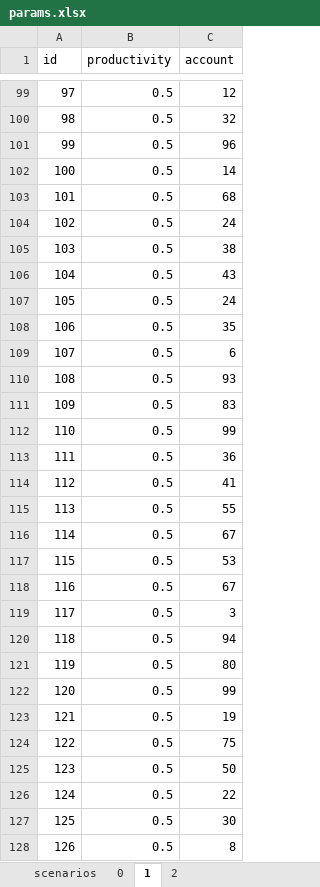
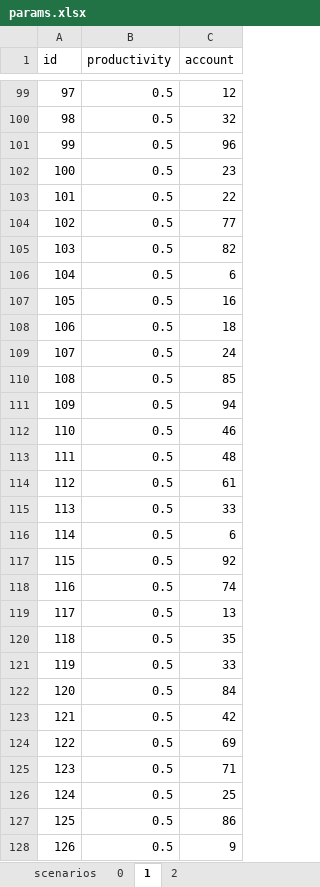
Before and after one commit to ABM4ALL/Melodie, an Excel workbook: examples/Wealth-Distribution-ParamFromExcel/params.xlsx, sheet 1, drawn as a sheet; only a part is shown, gaps mark what is left out; values as stored, in another font and other column widths than the file's, no borders; the diff covers the shown part only; the diff names each change by its address in the sheet, - before the commit and + after, or states it on an @@ line.

```diff
--- a/examples/Wealth-Distribution-ParamFromExcel/params.xlsx (sheet 1)
+++ b/examples/Wealth-Distribution-ParamFromExcel/params.xlsx (sheet 1)
-C102 (account): 14
+C102 (account): 23
-C103 (account): 68
+C103 (account): 22
-C104 (account): 24
+C104 (account): 77
-C105 (account): 38
+C105 (account): 82
-C106 (account): 43
+C106 (account): 6
-C107 (account): 24
+C107 (account): 16
-C108 (account): 35
+C108 (account): 18
-C109 (account): 6
+C109 (account): 24
-C110 (account): 93
+C110 (account): 85
-C111 (account): 83
+C111 (account): 94
-C112 (account): 99
+C112 (account): 46
-C113 (account): 36
+C113 (account): 48
-C114 (account): 41
+C114 (account): 61
-C115 (account): 55
+C115 (account): 33
-C116 (account): 67
+C116 (account): 6
-C117 (account): 53
+C117 (account): 92
-C118 (account): 67
+C118 (account): 74
-C119 (account): 3
+C119 (account): 13
-C120 (account): 94
+C120 (account): 35
-C121 (account): 80
+C121 (account): 33
-C122 (account): 99
+C122 (account): 84
-C123 (account): 19
+C123 (account): 42
-C124 (account): 75
+C124 (account): 69
-C125 (account): 50
+C125 (account): 71
-C126 (account): 22
+C126 (account): 25
-C127 (account): 30
+C127 (account): 86
-C128 (account): 8
+C128 (account): 9
```
Also changed, not shown: 172 edited cells elsewhere in this sheet, sheet 2, sheet 0, 16 other files.
